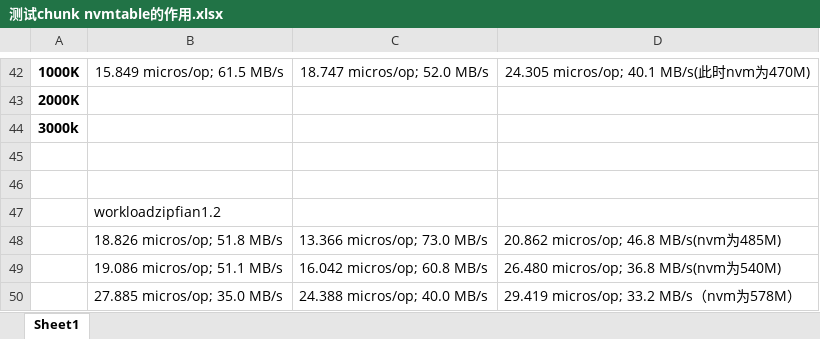
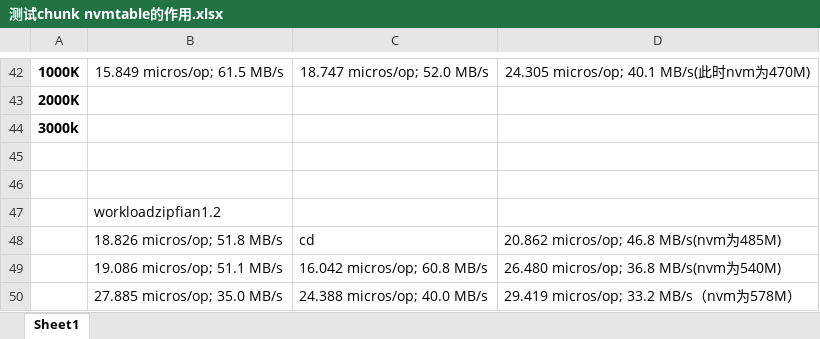
Before and after one commit to Meggie4/performance_testing, an Excel workbook: 测试chunk nvmtable的作用.xlsx, sheet Sheet1, drawn as a sheet; only a part is shown, gaps mark what is left out; values as stored, in another font and other column widths than the file's, no borders; the diff names each change by its address in the sheet, - before the commit and + after, or states it on an @@ line.

```diff
--- a/测试chunk nvmtable的作用.xlsx (sheet Sheet1)
+++ b/测试chunk nvmtable的作用.xlsx (sheet Sheet1)
-C48: 13.366 micros/op; 73.0 MB/s
+C48: cd
```
Also changed, not shown: 3 other files.
